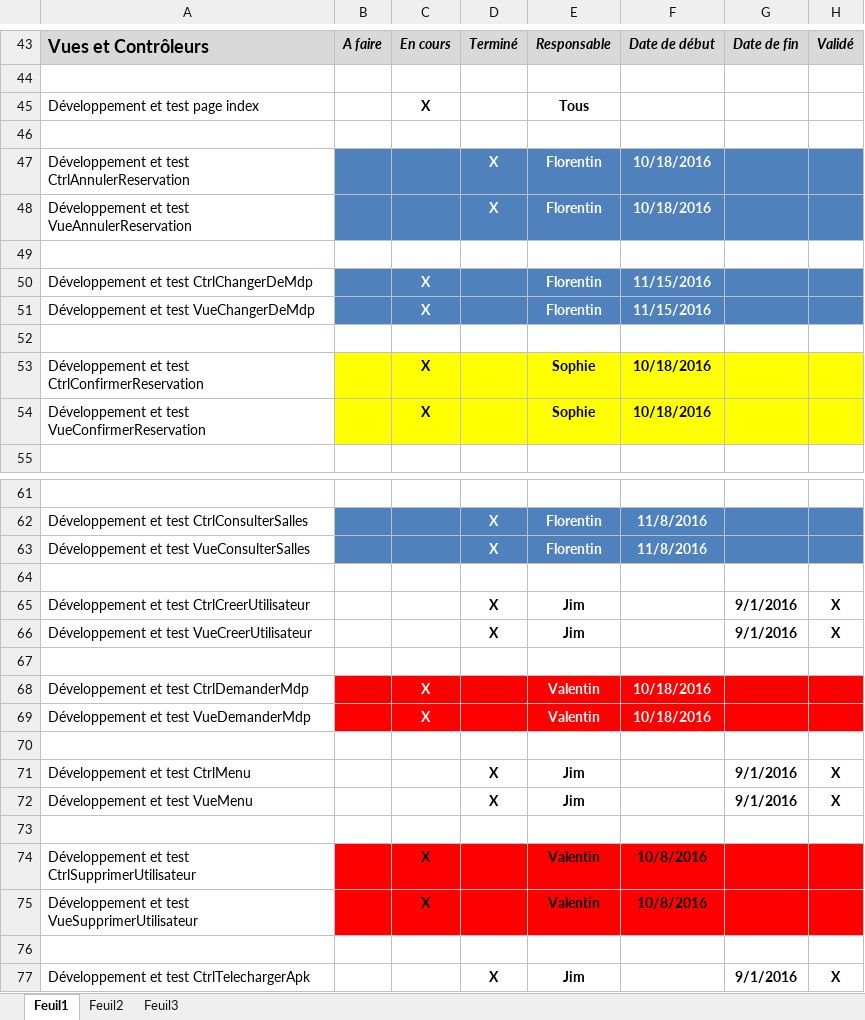
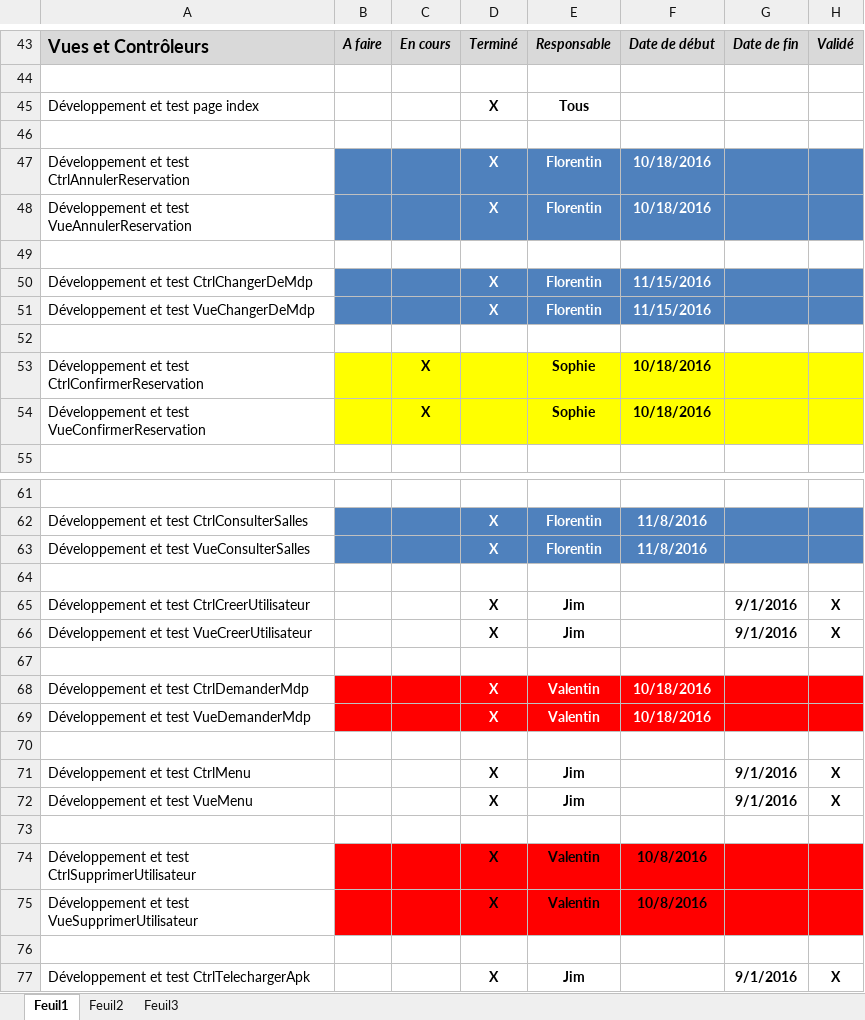
Before and after one commit to delasalle-sio-audigou-s/m.m2l, an Excel workbook: gestion-projet/Liste des taches.xlsx, sheet Feuil1, drawn as a sheet; only a part is shown, gaps mark what is left out; values as stored, in another font and other column widths than the file's, no borders; the diff names each change by its address in the sheet, - before the commit and + after, or states it on an @@ line.

Commit message:
ouech

```diff
--- a/gestion-projet/Liste des taches.xlsx (sheet Feuil1)
+++ b/gestion-projet/Liste des taches.xlsx (sheet Feuil1)
-C45: X
+C45: (empty)
-D45: (empty)
+D45: X
-C50:C51: X
+C50:C51: (empty)
-D50:D51: (empty)
+D50:D51: X
-C68:C69: X
+C68:C69: (empty)
-D68:D69: (empty)
+D68:D69: X
-C74:C75: X
+C74:C75: (empty)
-D74:D75: (empty)
+D74:D75: X
```
